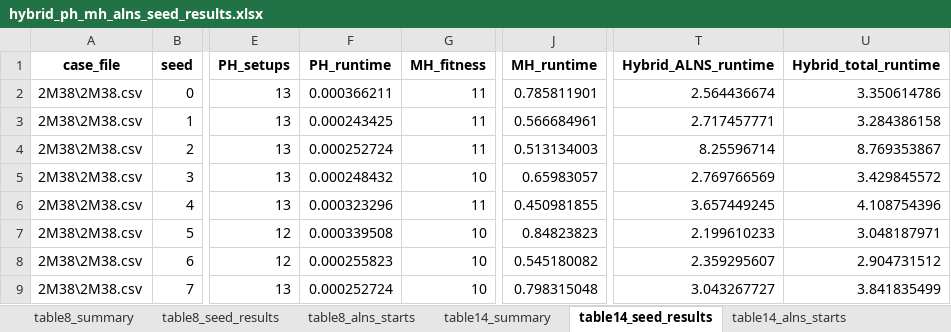
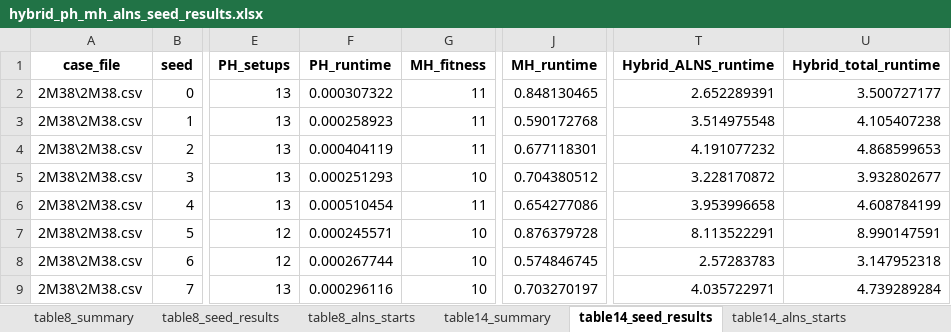
Before and after one commit to Myman110/Metaheuristic_assignment, an Excel workbook: hybrid_ph_mh_alns_seed_results.xlsx, sheet table14_seed_results, drawn as a sheet; only a part is shown, gaps mark what is left out; values as stored, in another font and other column widths than the file's, no borders; the diff covers the shown part only; the diff names each change by its address in the sheet, - before the commit and + after, or states it on an @@ line.

```diff
--- a/hybrid_ph_mh_alns_seed_results.xlsx (sheet table14_seed_results)
+++ b/hybrid_ph_mh_alns_seed_results.xlsx (sheet table14_seed_results)
-F2 (PH_runtime): 0.000366211
+F2 (PH_runtime): 0.000307322
-J2 (MH_runtime): 0.785811901
+J2 (MH_runtime): 0.848130465
-T2 (Hybrid_ALNS_runtime): 2.564436674
+T2 (Hybrid_ALNS_runtime): 2.652289391
-U2 (Hybrid_total_runtime): 3.350614786
+U2 (Hybrid_total_runtime): 3.500727177
-F3 (PH_runtime): 0.000243425
+F3 (PH_runtime): 0.000258923
-J3 (MH_runtime): 0.566684961
+J3 (MH_runtime): 0.590172768
-T3 (Hybrid_ALNS_runtime): 2.717457771
+T3 (Hybrid_ALNS_runtime): 3.514975548
-U3 (Hybrid_total_runtime): 3.284386158
+U3 (Hybrid_total_runtime): 4.105407238
-F4 (PH_runtime): 0.000252724
+F4 (PH_runtime): 0.000404119
-J4 (MH_runtime): 0.513134003
+J4 (MH_runtime): 0.677118301
-T4 (Hybrid_ALNS_runtime): 8.25596714
+T4 (Hybrid_ALNS_runtime): 4.191077232
-U4 (Hybrid_total_runtime): 8.769353867
+U4 (Hybrid_total_runtime): 4.868599653
-F5 (PH_runtime): 0.000248432
+F5 (PH_runtime): 0.000251293
-J5 (MH_runtime): 0.65983057
+J5 (MH_runtime): 0.704380512
-T5 (Hybrid_ALNS_runtime): 2.769766569
+T5 (Hybrid_ALNS_runtime): 3.228170872
-U5 (Hybrid_total_runtime): 3.429845572
+U5 (Hybrid_total_runtime): 3.932802677
-F6 (PH_runtime): 0.000323296
+F6 (PH_runtime): 0.000510454
-J6 (MH_runtime): 0.450981855
+J6 (MH_runtime): 0.654277086
-T6 (Hybrid_ALNS_runtime): 3.657449245
+T6 (Hybrid_ALNS_runtime): 3.953996658
-U6 (Hybrid_total_runtime): 4.108754396
+U6 (Hybrid_total_runtime): 4.608784199
-F7 (PH_runtime): 0.000339508
+F7 (PH_runtime): 0.000245571
-J7 (MH_runtime): 0.84823823
+J7 (MH_runtime): 0.876379728
-T7 (Hybrid_ALNS_runtime): 2.199610233
+T7 (Hybrid_ALNS_runtime): 8.113522291
-U7 (Hybrid_total_runtime): 3.048187971
+U7 (Hybrid_total_runtime): 8.990147591
-F8 (PH_runtime): 0.000255823
+F8 (PH_runtime): 0.000267744
-J8 (MH_runtime): 0.545180082
+J8 (MH_runtime): 0.574846745
-T8 (Hybrid_ALNS_runtime): 2.359295607
+T8 (Hybrid_ALNS_runtime): 2.57283783
-U8 (Hybrid_total_runtime): 2.904731512
+U8 (Hybrid_total_runtime): 3.147952318
-F9 (PH_runtime): 0.000252724
+F9 (PH_runtime): 0.000296116
-J9 (MH_runtime): 0.798315048
+J9 (MH_runtime): 0.703270197
-T9 (Hybrid_ALNS_runtime): 3.043267727
+T9 (Hybrid_ALNS_runtime): 4.035722971
-U9 (Hybrid_total_runtime): 3.841835499
+U9 (Hybrid_total_runtime): 4.739289284
```
Also changed, not shown: 136 edited cells elsewhere in this sheet, sheet table8_seed_results, sheet table8_alns_starts, sheet table14_alns_starts, sheet table8_summary, sheet table14_summary, 1 other file.
